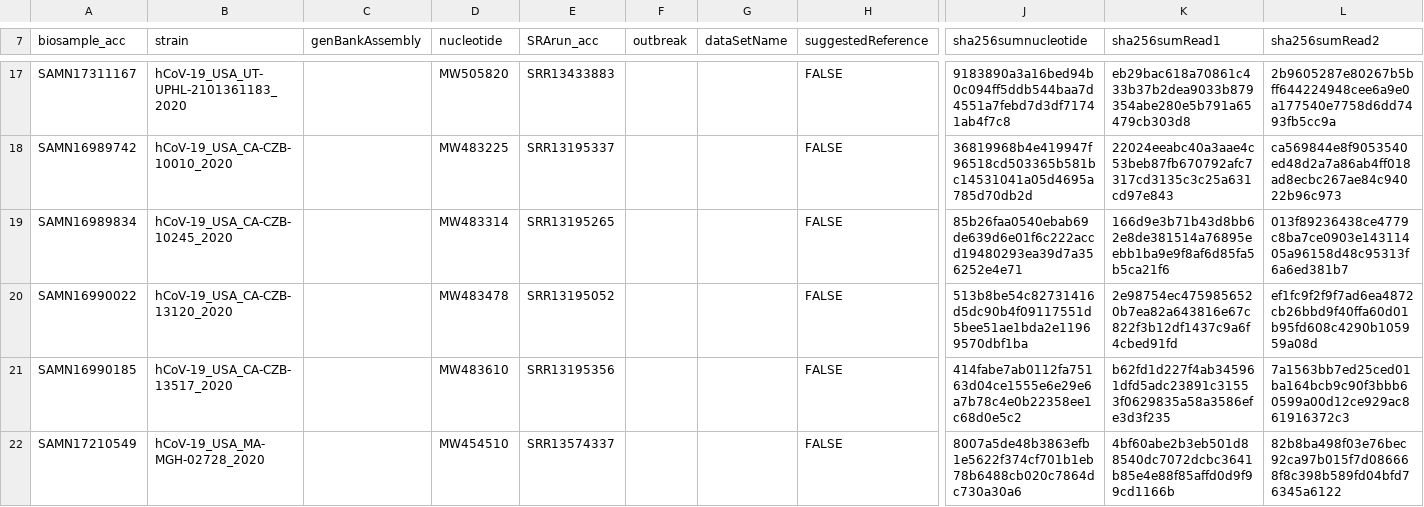
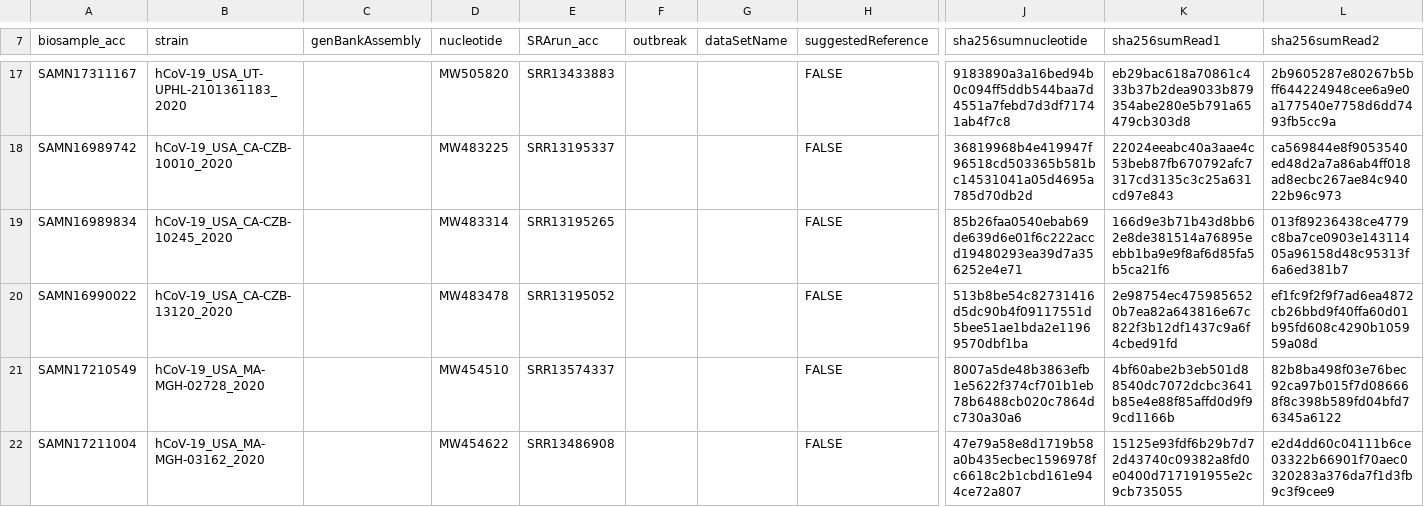
Before and after one commit to CDCgov/datasets-sars-cov-2, a TSV file: datasets/sars-cov-2-nonvoivoc.tsv, drawn as a sheet; only a part is shown, gaps mark what is left out; the shorter side is filled out with more unchanged rows; rows hold the shown columns only; the diff covers the shown part only; the diff names each change by its address in the sheet, - before the commit and + after, or states it on an @@ line.

Commit message:
removed failed QC ones

```diff
--- a/datasets/sars-cov-2-nonvoivoc.tsv
+++ b/datasets/sars-cov-2-nonvoivoc.tsv
-row 21: SAMN16990185 | hCoV-19_USA_CA-CZB-13517_2020 |  | MW483610 | SRR13195356 |  |  | FALSE | 414fabe7ab0112fa75163d04ce1555e6e29e6a7b78c4e0b22358ee1c68d0e5c2 | b62fd1d227f4ab345961dfd5adc23891c31553f0629835a58a3586efe3d3f235 | 7a1563bb7ed25ced01ba164bcb9c90f3bbb60599a00d12ce929ac861916372c3
```
Also changed, not shown: 7 removed rows elsewhere in this file.
